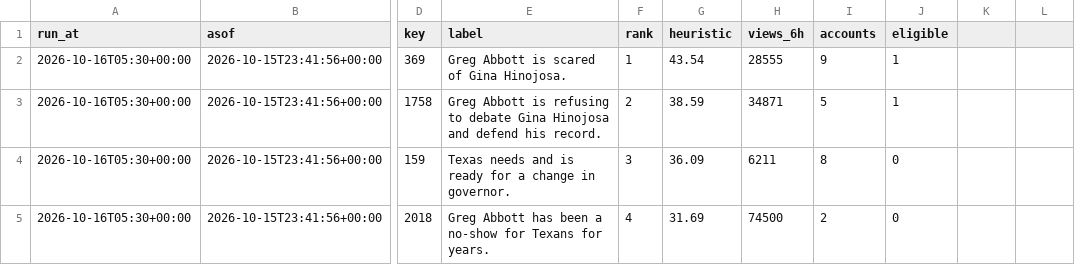
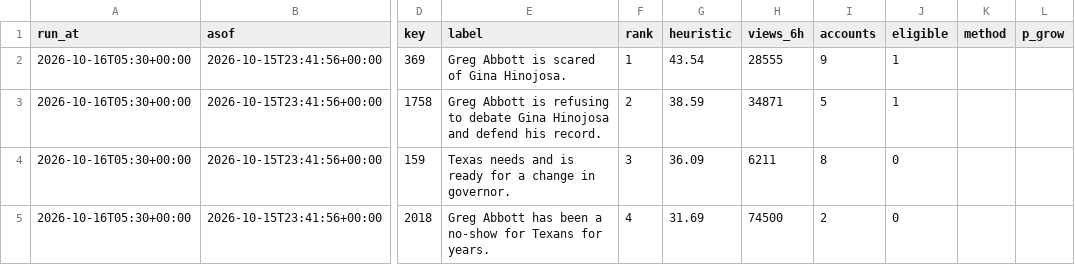
Before and after one commit to htownz/narrative-tracker, a CSV file: data/features/picks.csv, drawn as a sheet; only a part is shown, gaps mark what is left out; the diff names each change by its address in the sheet, - before the commit and + after, or states it on an @@ line.

```diff
--- a/data/features/picks.csv
+++ b/data/features/picks.csv
-K1: (empty)
+K1: method
-L1: (empty)
+L1: p_grow
```
Also changed, not shown: data/features/issue-montera-footprint-live.csv, 13 other files.
